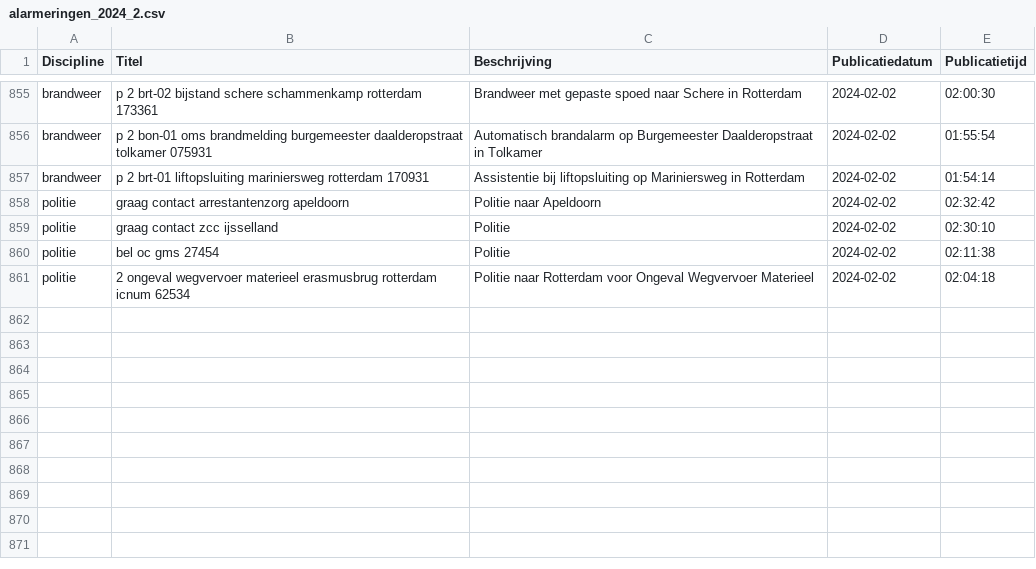
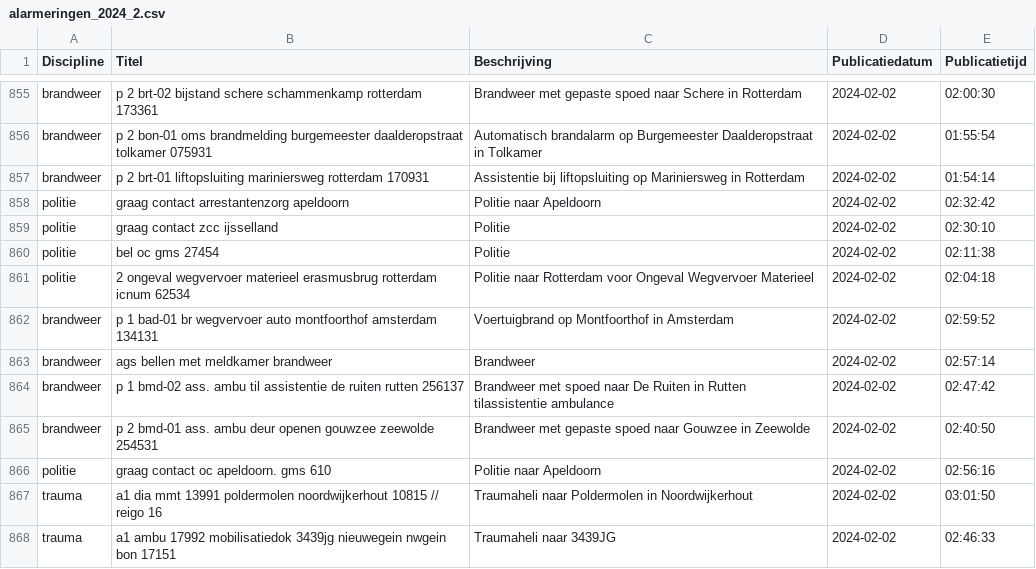
Before and after one commit to maartensiffels/inactief-p2000, a CSV file: data/alarmeringen_2024_2.csv, drawn as a sheet; only a part is shown, gaps mark what is left out; the diff names each change by its address in the sheet, - before the commit and + after, or states it on an @@ line.

```diff
--- a/data/alarmeringen_2024_2.csv
+++ b/data/alarmeringen_2024_2.csv
+row 862: brandweer | p 1 bad-01 br wegvervoer auto montfoorthof amsterdam 134131 | Voertuigbrand op Montfoorthof in Amsterdam | 2024-02-02 | 02:59:52
+row 863: brandweer | ags bellen met meldkamer brandweer | Brandweer | 2024-02-02 | 02:57:14
+row 864: brandweer | p 1 bmd-02 ass. ambu til assistentie de ruiten rutten 256137 | Brandweer met spoed naar De Ruiten in Rutten tilassistentie ambulance | 2024-02-02 | 02:47:42
+row 865: brandweer | p 2 bmd-01 ass. ambu deur openen gouwzee zeewolde 254531 | Brandweer met gepaste spoed naar Gouwzee in Zeewolde | 2024-02-02 | 02:40:50
+row 866: politie | graag contact oc apeldoorn. gms 610 | Politie naar Apeldoorn | 2024-02-02 | 02:56:16
+row 867: trauma | a1 dia mmt 13991 poldermolen noordwijkerhout 10815 // reigo 16 | Traumaheli naar Poldermolen in Noordwijkerhout | 2024-02-02 | 03:01:50
+row 868: trauma | a1 ambu 17992 mobilisatiedok 3439jg nieuwegein nwgein bon 17151 | Traumaheli naar 3439JG | 2024-02-02 | 02:46:33
```
Also changed, not shown: 2 other files.
